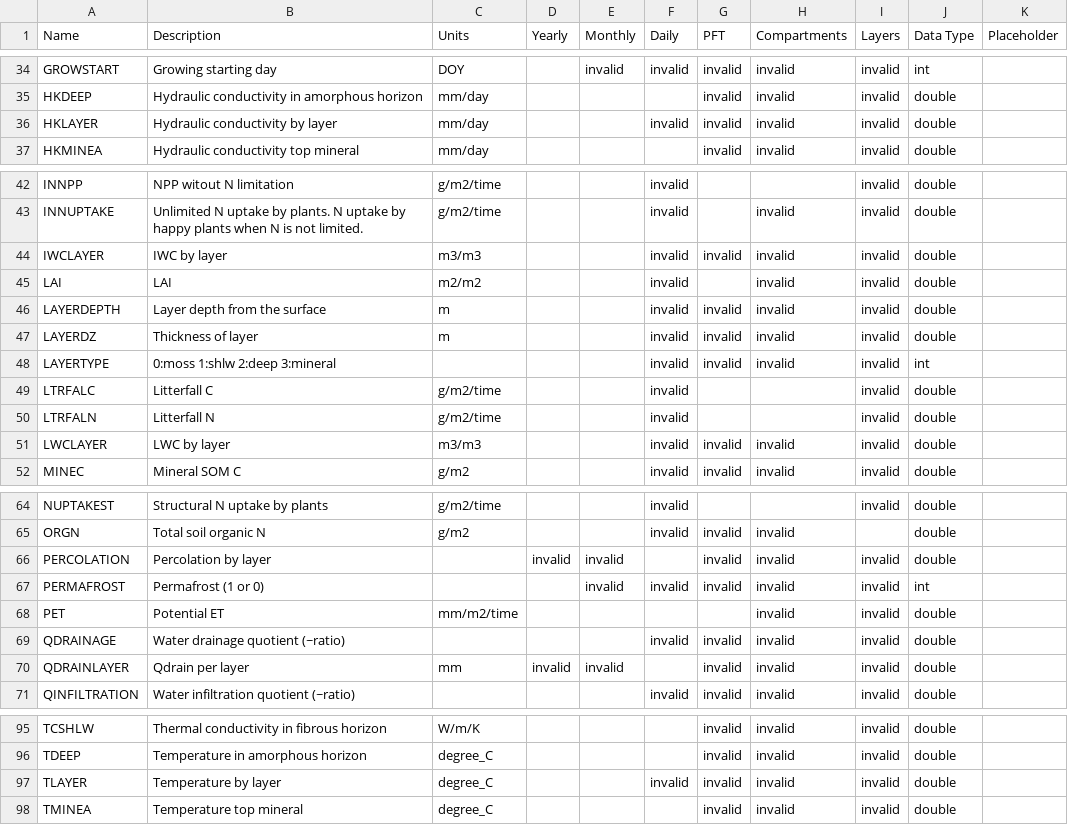
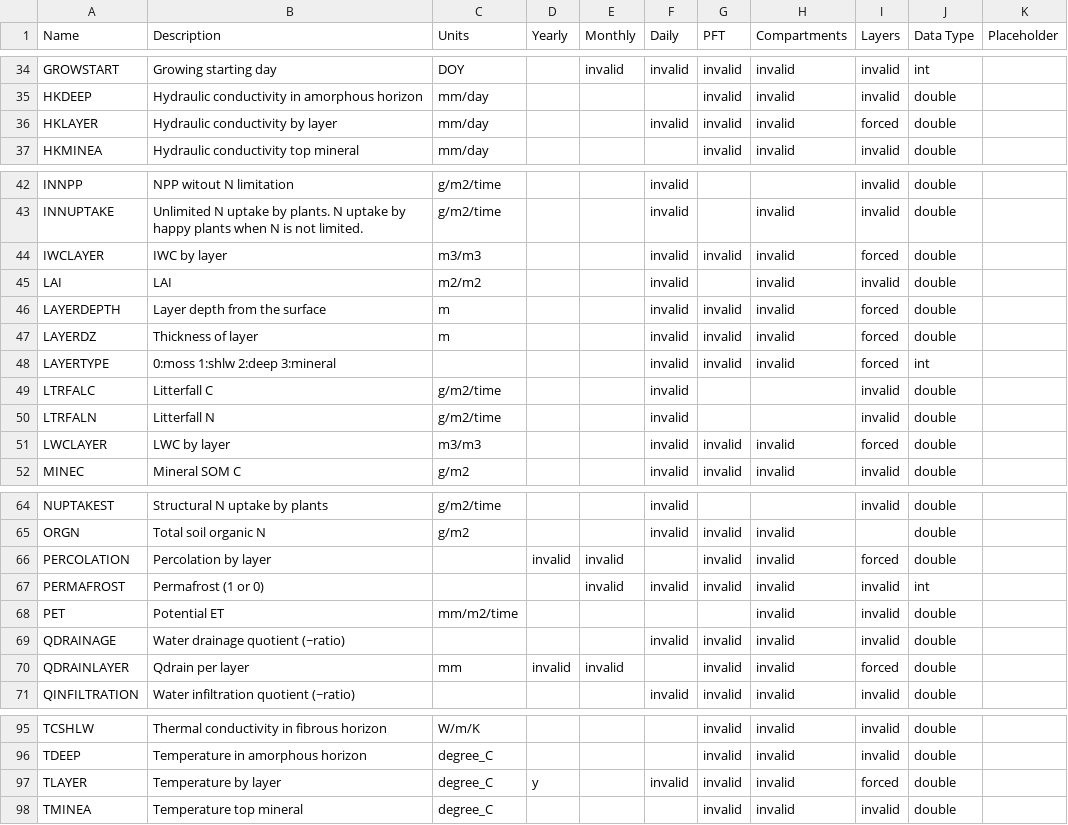
Before and after one commit to uaf-arctic-eco-modeling/dvm-dos-tem, a CSV file: config/output_spec.csv, drawn as a sheet; only a part is shown, gaps mark what is left out; the diff covers the shown part only.

Commit message:
Clarifies that exclusively by-layer outputs are forced, not invalid
This changes the 'layer' column entry for variables that only
exist by layer to 'forced' so that they may be distinguished
from variables that are invalid by layer.

It also modifies the script and code that handle output
specifications to fit this change.

```diff
--- a/config/output_spec.csv
+++ b/config/output_spec.csv
@@ -35,3 +35,3 @@ GROWSTART,Growing starting day,DOY,,invalid,invalid,invalid,invalid,invalid,int,
 HKDEEP,Hydraulic conductivity in amorphous horizon,mm/day,,,,invalid,invalid,invalid,double,
-HKLAYER,Hydraulic conductivity by layer,mm/day,,,invalid,invalid,invalid,invalid,double,
+HKLAYER,Hydraulic conductivity by layer,mm/day,,,invalid,invalid,invalid,forced,double,
 HKMINEA,Hydraulic conductivity top mineral,mm/day,,,,invalid,invalid,invalid,double,
@@ -43,10 +43,10 @@ INNPP,NPP witout N limitation,g/m2/time,,,invalid,,,invalid,double,
 INNUPTAKE,Unlimited N uptake by plants. N uptake by happy plants when N is not limited.,g/m2/time,,,invalid,,invalid,invalid,double,
-IWCLAYER,IWC by layer,m3/m3,,,invalid,invalid,invalid,invalid,double,
+IWCLAYER,IWC by layer,m3/m3,,,invalid,invalid,invalid,forced,double,
 LAI,LAI,m2/m2,,,invalid,,invalid,invalid,double,
-LAYERDEPTH,Layer depth from the surface,m,,,invalid,invalid,invalid,invalid,double,
-LAYERDZ,Thickness of layer,m,,,invalid,invalid,invalid,invalid,double,
-LAYERTYPE,0:moss 1:shlw 2:deep 3:mineral,,,,invalid,invalid,invalid,invalid,int,
+LAYERDEPTH,Layer depth from the surface,m,,,invalid,invalid,invalid,forced,double,
+LAYERDZ,Thickness of layer,m,,,invalid,invalid,invalid,forced,double,
+LAYERTYPE,0:moss 1:shlw 2:deep 3:mineral,,,,invalid,invalid,invalid,forced,int,
 LTRFALC,Litterfall C,g/m2/time,,,invalid,,,invalid,double,
 LTRFALN,Litterfall N,g/m2/time,,,invalid,,,invalid,double,
-LWCLAYER,LWC by layer,m3/m3,,,invalid,invalid,invalid,invalid,double,
+LWCLAYER,LWC by layer,m3/m3,,,invalid,invalid,invalid,forced,double,
 MINEC,Mineral SOM C,g/m2,,,invalid,invalid,invalid,invalid,double,
@@ -65,3 +65,3 @@ NUPTAKEST,Structural N uptake by plants,g/m2/time,,,invalid,,,invalid,double,
 ORGN,Total soil organic N,g/m2,,,invalid,invalid,invalid,,double,
-PERCOLATION,Percolation by layer,,invalid,invalid,,invalid,invalid,invalid,double,
+PERCOLATION,Percolation by layer,,invalid,invalid,,invalid,invalid,forced,double,
 PERMAFROST,Permafrost (1 or 0),,,invalid,invalid,invalid,invalid,invalid,int,
@@ -69,3 +69,3 @@ PET,Potential ET,mm/m2/time,,,,,invalid,invalid,double,
 QDRAINAGE,Water drainage quotient (~ratio),,,,invalid,invalid,invalid,invalid,double,
-QDRAINLAYER,Qdrain per layer,mm,invalid,invalid,,invalid,invalid,invalid,double,
+QDRAINLAYER,Qdrain per layer,mm,invalid,invalid,,invalid,invalid,forced,double,
 QINFILTRATION,Water infiltration quotient (~ratio),,,,invalid,invalid,invalid,invalid,double,
@@ -96,3 +96,3 @@ TCSHLW,Thermal conductivity in fibrous horizon,W/m/K,,,,invalid,invalid,invalid,
 TDEEP,Temperature in amorphous horizon,degree_C,,,,invalid,invalid,invalid,double,
-TLAYER,Temperature by layer,degree_C,,,invalid,invalid,invalid,invalid,double,
+TLAYER,Temperature by layer,degree_C,y,,invalid,invalid,invalid,forced,double,
 TMINEA,Temperature top mineral,degree_C,,,,invalid,invalid,invalid,double,
```
Also changed, not shown: 3 edited cells elsewhere in this file, 2 other files.
